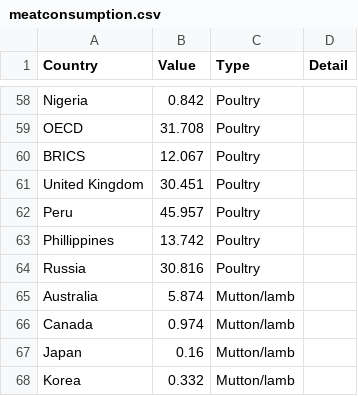
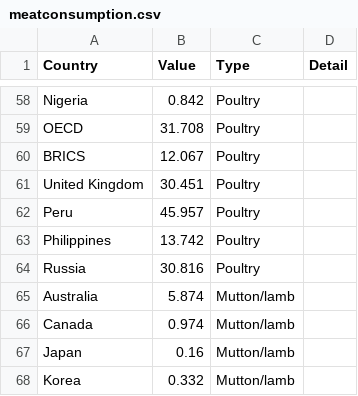
Before and after one commit to lanibrown/lanibrown.github.io, a CSV file: meatconsumption.csv, drawn as a sheet; only a part is shown, gaps mark what is left out.

Commit message:
Update meatconsumption.csv

```diff
--- a/meatconsumption.csv
+++ b/meatconsumption.csv
@@ -62,3 +62,3 @@ United Kingdom,30.451,Poultry,
 Peru,45.957,Poultry,
-Phillippines,13.742,Poultry,
+Philippines,13.742,Poultry,
 Russia,30.816,Poultry,
```
